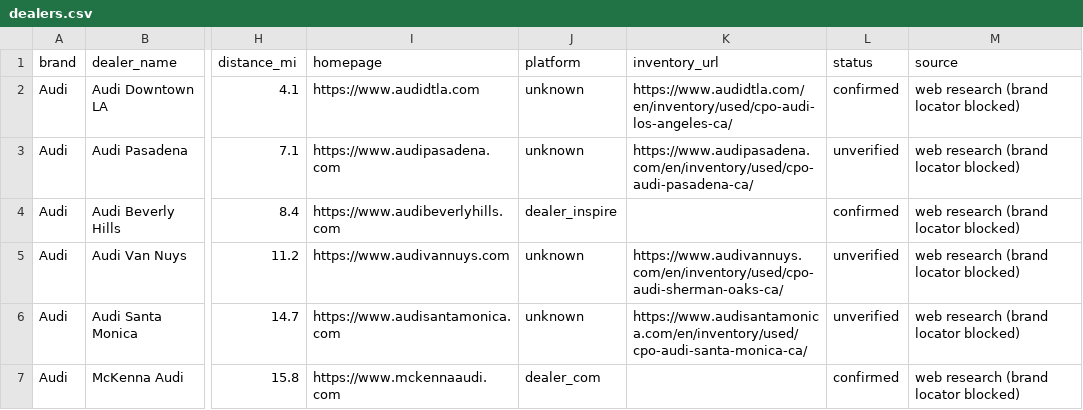
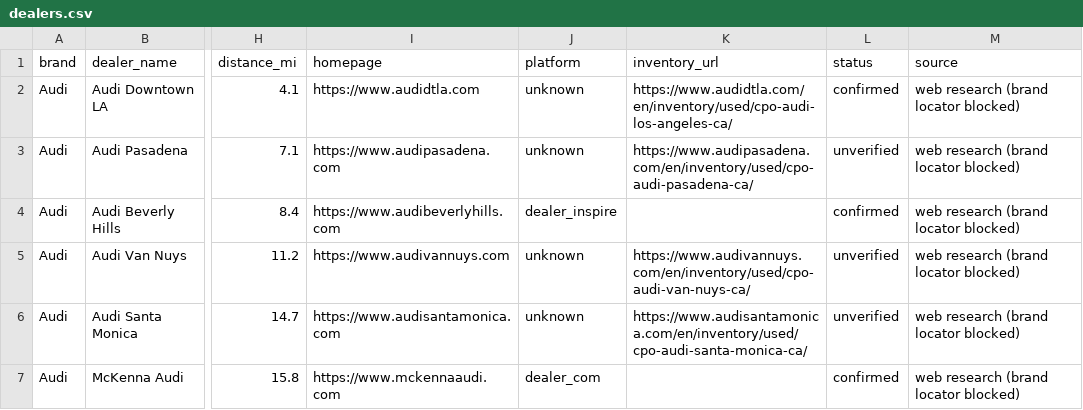
Before and after one commit to jhpdrbl/Car-finder-Ross, a CSV file: data/dealers.csv, drawn as a sheet; only a part is shown, gaps mark what is left out; the diff names each change by its address in the sheet, - before the commit and + after, or states it on an @@ line.

```diff
--- a/data/dealers.csv
+++ b/data/dealers.csv
-K5 (inventory_url): https://www.audivannuys.com/en/inventory/used/cpo-audi-sherman-oaks-ca/
+K5 (inventory_url): https://www.audivannuys.com/en/inventory/used/cpo-audi-van-nuys-ca/
```
Also changed, not shown: data/dealers_manual.csv, 1 other file.
